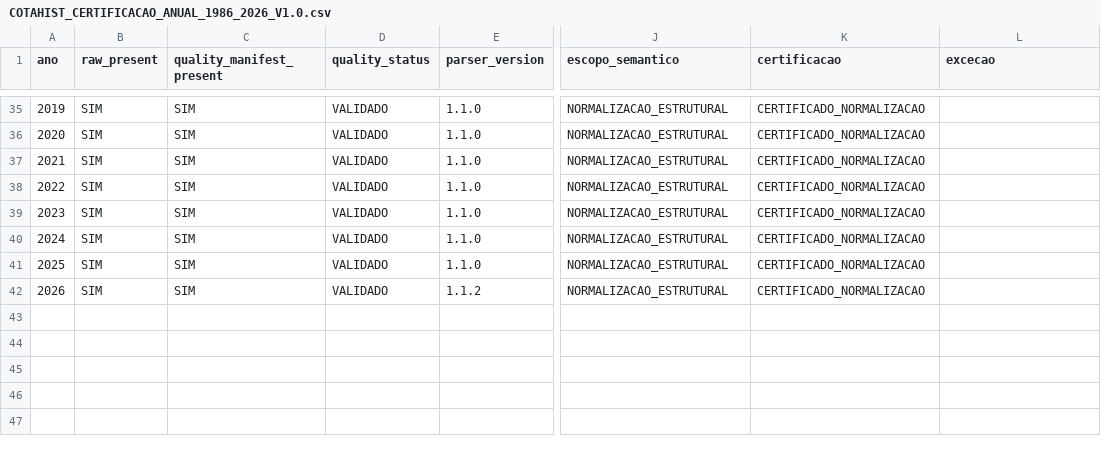
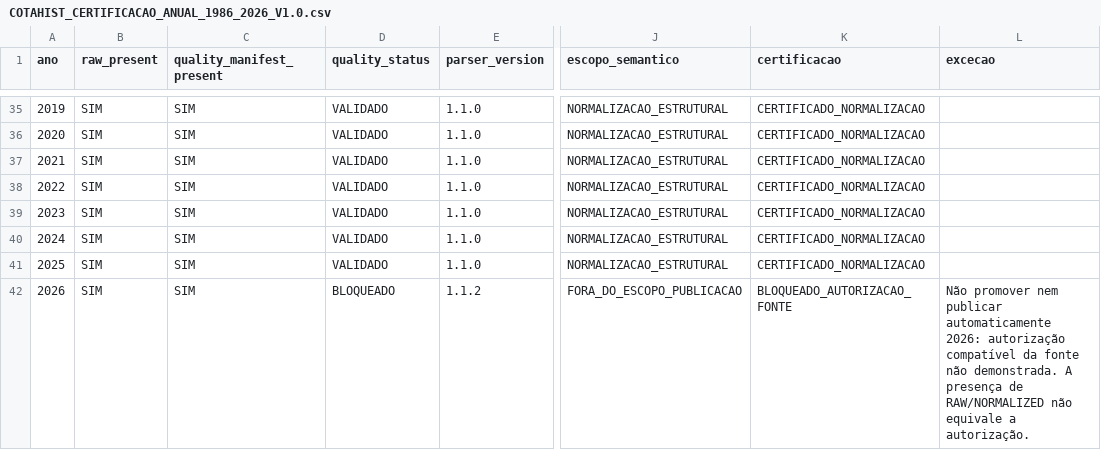
Before and after one commit to carlos-andrade/B3, a CSV file: dados/cotahist/certificacao/COTAHIST_CERTIFICACAO_ANUAL_1986_2026_V1.0.csv, drawn as a sheet; only a part is shown, gaps mark what is left out; the diff names each change by its address in the sheet, - before the commit and + after, or states it on an @@ line.

```diff
--- a/dados/cotahist/certificacao/COTAHIST_CERTIFICACAO_ANUAL_1986_2026_V1.0.csv
+++ b/dados/cotahist/certificacao/COTAHIST_CERTIFICACAO_ANUAL_1986_2026_V1.0.csv
-D42 (quality_status): VALIDADO
+D42 (quality_status): BLOQUEADO
-J42 (escopo_semantico): NORMALIZACAO_ESTRUTURAL
+J42 (escopo_semantico): FORA_DO_ESCOPO_PUBLICACAO
-K42 (certificacao): CERTIFICADO_NORMALIZACAO
+K42 (certificacao): BLOQUEADO_AUTORIZACAO_FONTE
-L42 (excecao): (empty)
+L42 (excecao): Não promover nem publicar automaticamente 2026: autorização compatível da fonte não demonstrada. A presença de RAW/NORMALIZED não equivale a autorização.
```
